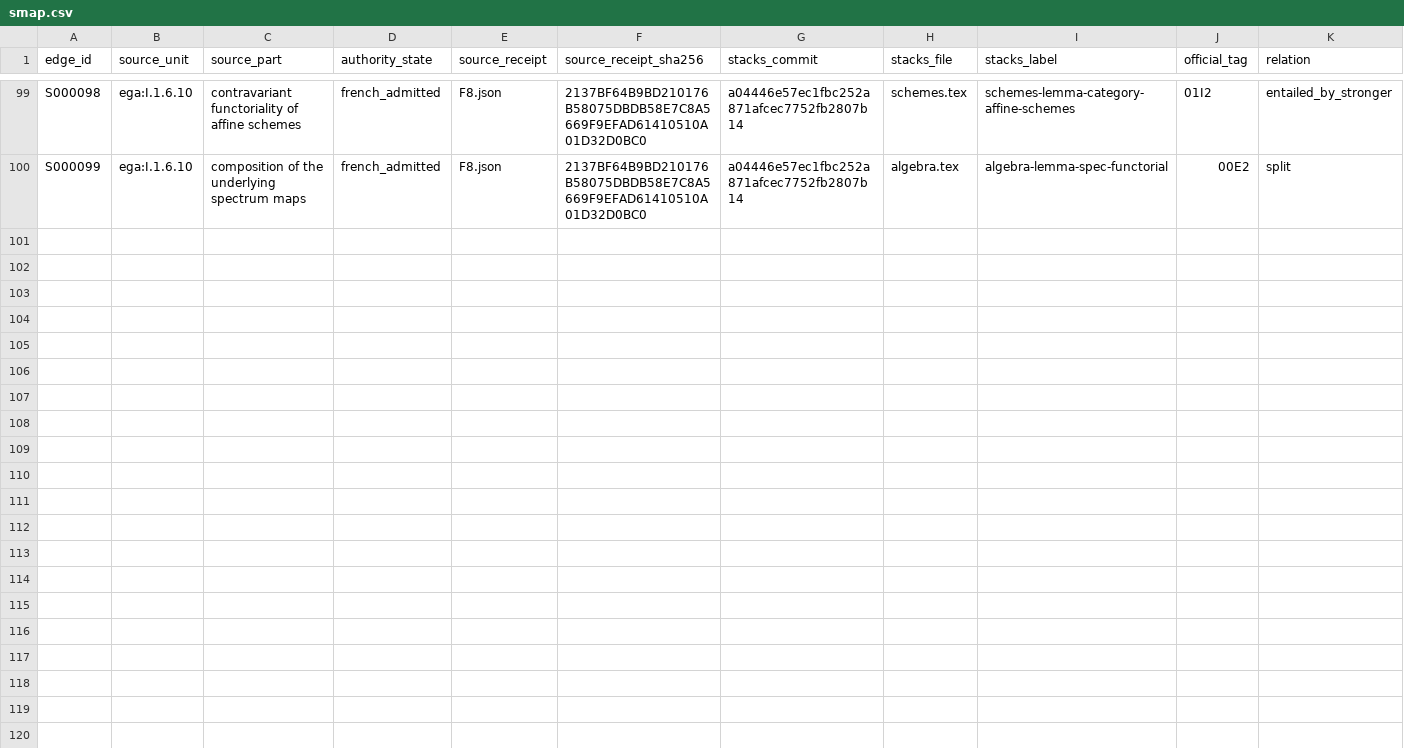
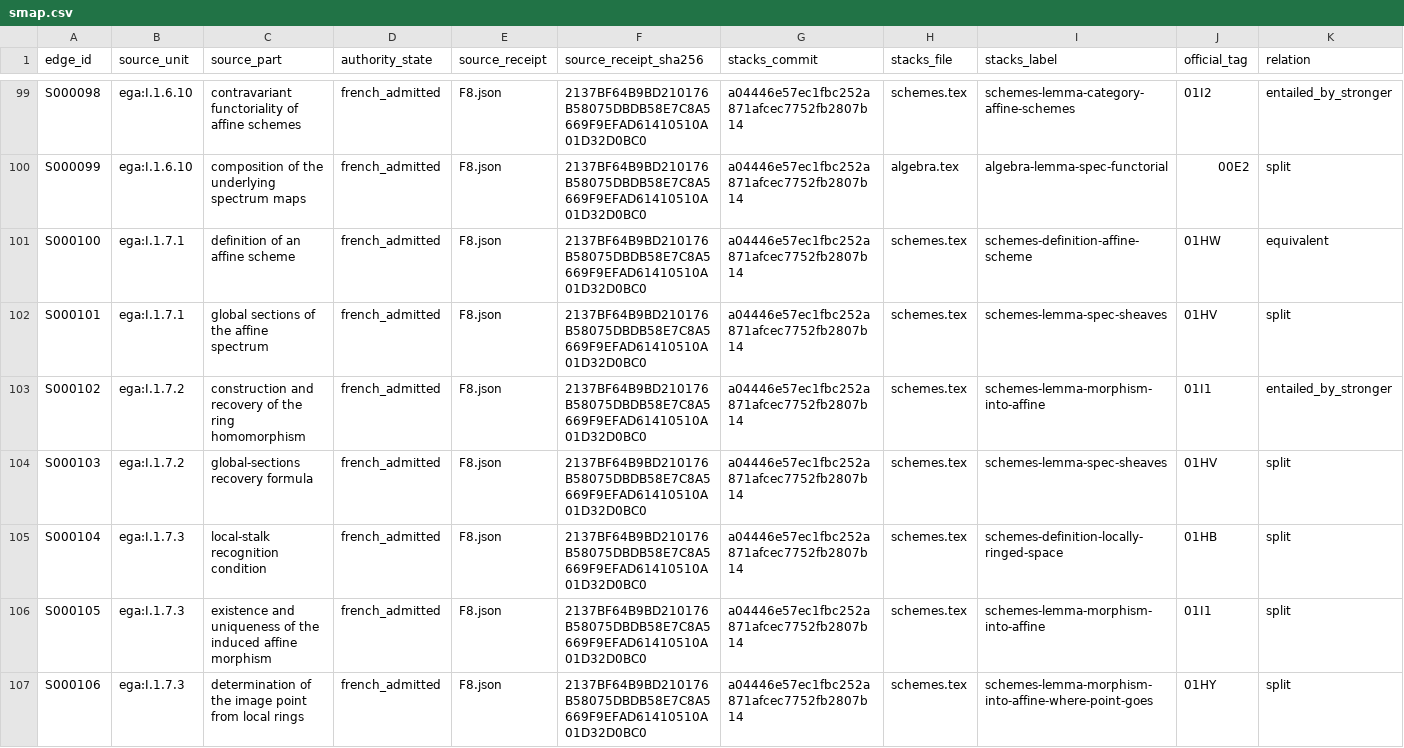
Before and after one commit to KokunoYumeto/stacks-english-ai-edition, a CSV file: ega/smap.csv, drawn as a sheet; only a part is shown, gaps mark what is left out; rows hold the shown columns only; the diff covers the shown part only; the diff names each change by its address in the sheet, - before the commit and + after, or states it on an @@ line.

Commit message:
Map EGA I section 1.7 and index native diagrams

```diff
--- a/ega/smap.csv
+++ b/ega/smap.csv
+row 101: S000100 | ega:I.1.7.1 | definition of an affine scheme | french_admitted | F8.json | 2137BF64B9BD210176B58075DBDB58E7C8A5669F9EFAD61410510A01D32D0BC0 | a04446e57ec1fbc252a871afcec7752fb2807b14 | schemes.tex | schemes-definition-affine-scheme | 01HW | equivalent
+row 102: S000101 | ega:I.1.7.1 | global sections of the affine spectrum | french_admitted | F8.json | 2137BF64B9BD210176B58075DBDB58E7C8A5669F9EFAD61410510A01D32D0BC0 | a04446e57ec1fbc252a871afcec7752fb2807b14 | schemes.tex | schemes-lemma-spec-sheaves | 01HV | split
+row 103: S000102 | ega:I.1.7.2 | construction and recovery of the ring homomorphism | french_admitted | F8.json | 2137BF64B9BD210176B58075DBDB58E7C8A5669F9EFAD61410510A01D32D0BC0 | a04446e57ec1fbc252a871afcec7752fb2807b14 | schemes.tex | schemes-lemma-morphism-into-affine | 01I1 | entailed_by_stronger
+row 104: S000103 | ega:I.1.7.2 | global-sections recovery formula | french_admitted | F8.json | 2137BF64B9BD210176B58075DBDB58E7C8A5669F9EFAD61410510A01D32D0BC0 | a04446e57ec1fbc252a871afcec7752fb2807b14 | schemes.tex | schemes-lemma-spec-sheaves | 01HV | split
+row 105: S000104 | ega:I.1.7.3 | local-stalk recognition condition | french_admitted | F8.json | 2137BF64B9BD210176B58075DBDB58E7C8A5669F9EFAD61410510A01D32D0BC0 | a04446e57ec1fbc252a871afcec7752fb2807b14 | schemes.tex | schemes-definition-locally-ringed-space | 01HB | split
+row 106: S000105 | ega:I.1.7.3 | existence and uniqueness of the induced affine morphism | french_admitted | F8.json | 2137BF64B9BD210176B58075DBDB58E7C8A5669F9EFAD61410510A01D32D0BC0 | a04446e57ec1fbc252a871afcec7752fb2807b14 | schemes.tex | schemes-lemma-morphism-into-affine | 01I1 | split
+row 107: S000106 | ega:I.1.7.3 | determination of the image point from local rings | french_admitted | F8.json | 2137BF64B9BD210176B58075DBDB58E7C8A5669F9EFAD61410510A01D32D0BC0 | a04446e57ec1fbc252a871afcec7752fb2807b14 | schemes.tex | schemes-lemma-morphism-into-affine-where-point-goes | 01HY | split
```
Also changed, not shown: 6 added rows elsewhere in this file, ega/agent.csv, ega/dec.csv, 10 other files.
